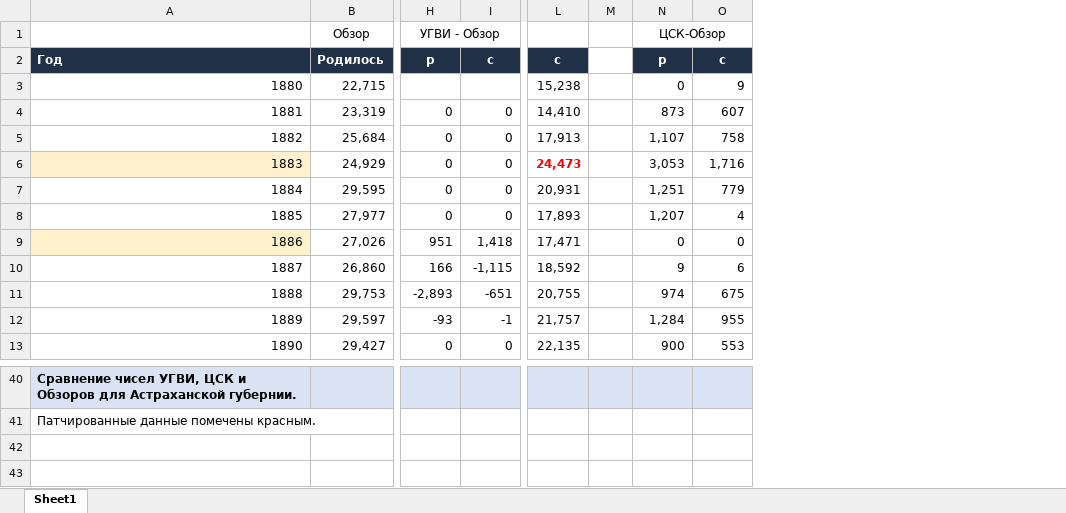
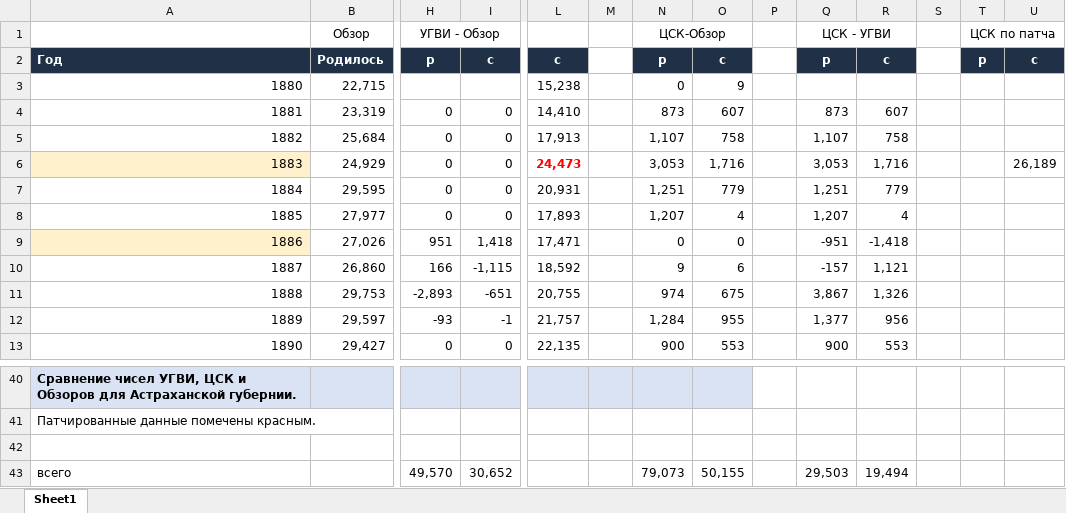
Before and after one commit to oboguev/RTSS, an Excel workbook: rtss-pre1917/notes/Astrakhanskaia-divergence.xlsx, sheet Sheet1, drawn as a sheet; only a part is shown, gaps mark what is left out; values as stored, in another font and other column widths than the file's, no borders; charts and pictures not drawn; rows hold the shown columns only; the diff names each change by its address in the sheet, - before the commit and + after, or states it on an @@ line.

```diff
--- a/rtss-pre1917/notes/Astrakhanskaia-divergence.xlsx (sheet Sheet1)
+++ b/rtss-pre1917/notes/Astrakhanskaia-divergence.xlsx (sheet Sheet1)
+column P, empty
+column Q, rows 1-13: ЦСК - УГВИ | р |  | 873 | 1,107 | 3,053 | 1,251 | 1,207 | -951 | -157 | 3,867 | 1,377 | 900
+column R, rows 2-13: с |  | 607 | 758 | 1,716 | 779 | 4 | -1,418 | 1,121 | 1,326 | 956 | 553
+column S, empty
+column T, rows 1-2: ЦСК по патча | р
+column U, rows 2-6: с |  |  |  | 26,189
+row 42: (empty)
+row 43: всего |  | 49,570 | 30,652 |  |  | 79,073 | 50,155 |  | 29,503 | 19,494
```
Also changed, not shown: charts or pictures, rtss-pre1917/src/main/resources/ugvi/PatchYearData.xlsx, 2 other files.
